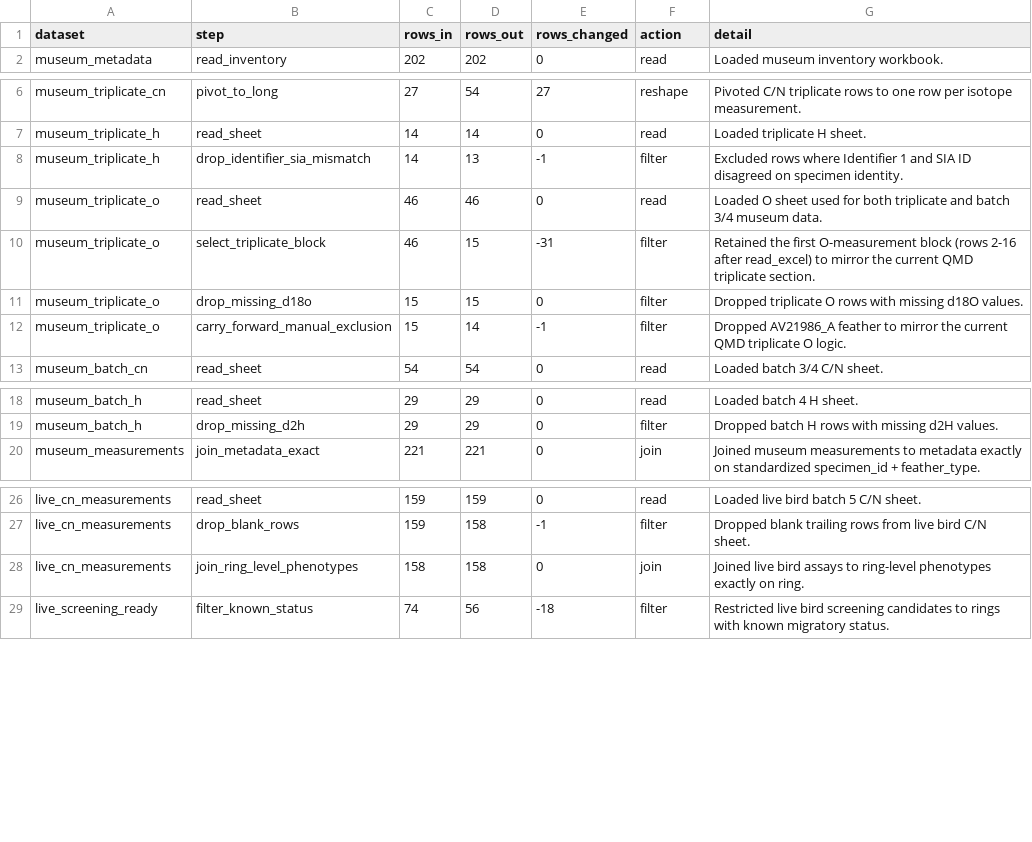
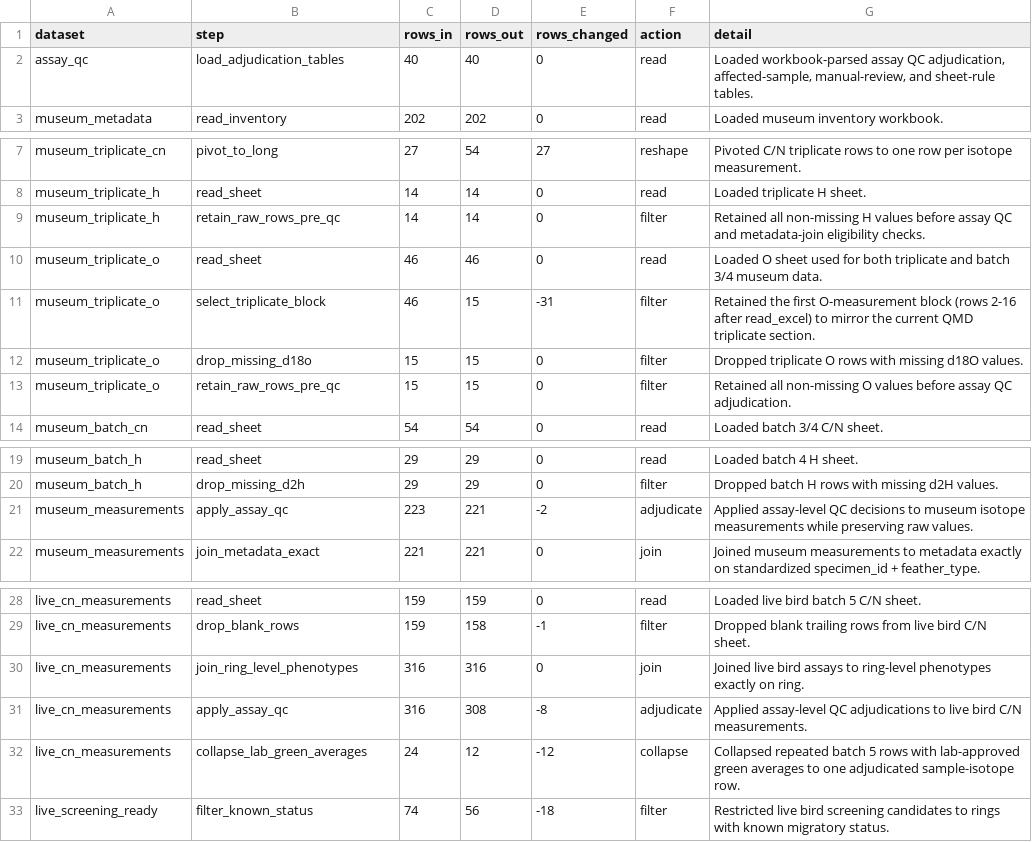
Before and after one commit to leberhartphillips/bdot_stable_isotopes, a CSV file: data/derived/qc_step_log.csv, drawn as a sheet; only a part is shown, gaps mark what is left out.

```diff
--- a/data/derived/qc_step_log.csv
+++ b/data/derived/qc_step_log.csv
@@ -1,2 +1,3 @@
 "dataset","step","rows_in","rows_out","rows_changed","action","detail"
+"assay_qc","load_adjudication_tables",40,40,0,"read","Loaded workbook-parsed assay QC adjudication, affected-sample, manual-review, and sheet-rule tables."
 "museum_metadata","read_inventory",202,202,0,"read","Loaded museum inventory workbook."
@@ -7,3 +8,3 @@
 "museum_triplicate_h","read_sheet",14,14,0,"read","Loaded triplicate H sheet."
-"museum_triplicate_h","drop_identifier_sia_mismatch",14,13,-1,"filter","Excluded rows where Identifier 1 and SIA ID disagreed on specimen identity."
+"museum_triplicate_h","retain_raw_rows_pre_qc",14,14,0,"filter","Retained all non-missing H values before assay QC and metadata-join eligibility checks."
 "museum_triplicate_o","read_sheet",46,46,0,"read","Loaded O sheet used for both triplicate and batch 3/4 museum data."
@@ -11,3 +12,3 @@
 "museum_triplicate_o","drop_missing_d18o",15,15,0,"filter","Dropped triplicate O rows with missing d18O values."
-"museum_triplicate_o","carry_forward_manual_exclusion",15,14,-1,"filter","Dropped AV21986_A feather to mirror the current QMD triplicate O logic."
+"museum_triplicate_o","retain_raw_rows_pre_qc",15,15,0,"filter","Retained all non-missing O values before assay QC adjudication."
 "museum_batch_cn","read_sheet",54,54,0,"read","Loaded batch 3/4 C/N sheet."
@@ -19,2 +20,3 @@
 "museum_batch_h","drop_missing_d2h",29,29,0,"filter","Dropped batch H rows with missing d2H values."
+"museum_measurements","apply_assay_qc",223,221,-2,"adjudicate","Applied assay-level QC decisions to museum isotope measurements while preserving raw values."
 "museum_measurements","join_metadata_exact",221,221,0,"join","Joined museum measurements to metadata exactly on standardized specimen_id + feather_type."
@@ -27,3 +29,5 @@
 "live_cn_measurements","drop_blank_rows",159,158,-1,"filter","Dropped blank trailing rows from live bird C/N sheet."
-"live_cn_measurements","join_ring_level_phenotypes",158,158,0,"join","Joined live bird assays to ring-level phenotypes exactly on ring."
+"live_cn_measurements","join_ring_level_phenotypes",316,316,0,"join","Joined live bird assays to ring-level phenotypes exactly on ring."
+"live_cn_measurements","apply_assay_qc",316,308,-8,"adjudicate","Applied assay-level QC adjudications to live bird C/N measurements."
+"live_cn_measurements","collapse_lab_green_averages",24,12,-12,"collapse","Collapsed repeated batch 5 rows with lab-approved green averages to one adjudicated sample-isotope row."
 "live_screening_ready","filter_known_status",74,56,-18,"filter","Restricted live bird screening candidates to rings with known migratory status."
```
Also changed, not shown: data/derived/live_cn_paired_by_ring.csv, data/derived/live_screening_ready_paired_labelled.csv, 22 other files.
